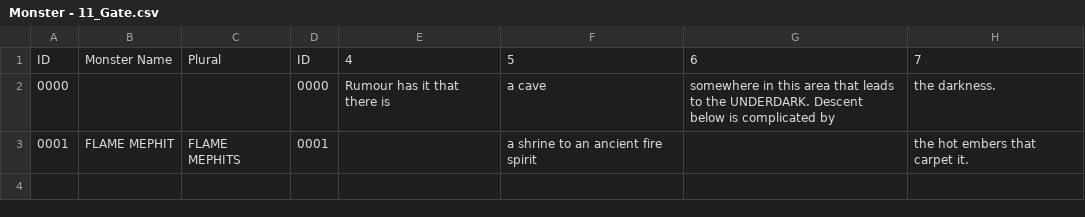
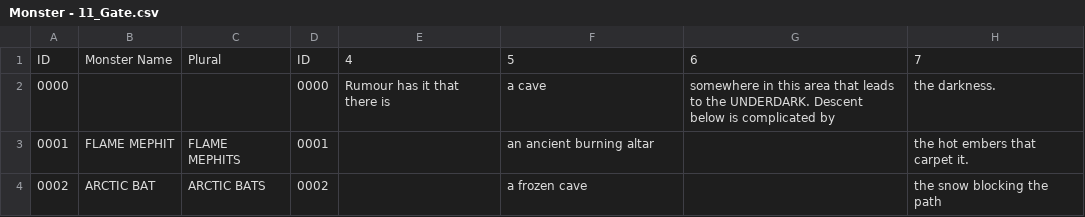
Before and after one commit to SaltyGoo/saltygoo.github.io, a CSV file: CSV/Monster - 11_Gate.csv, drawn as a sheet.

Commit message:
Update Monster - 11_Gate.csv

```diff
--- a/CSV/Monster - 11_Gate.csv
+++ b/CSV/Monster - 11_Gate.csv
@@ -2,2 +2,3 @@ ID,Monster Name,Plural,ID,4,5,6,7
 0000,,,0000,Rumour has it that there is ,a cave, somewhere in this area that leads to the UNDERDARK. Descent below is complicated by ,the darkness.
-0001,FLAME MEPHIT,FLAME MEPHITS,0001,,a shrine to an ancient fire spirit,,the hot embers that carpet it.
+0001,FLAME MEPHIT,FLAME MEPHITS,0001,,an ancient burning altar,,the hot embers that carpet it.
+0002,ARCTIC BAT,ARCTIC BATS,0002,,a frozen cave,,the snow blocking the path
```
